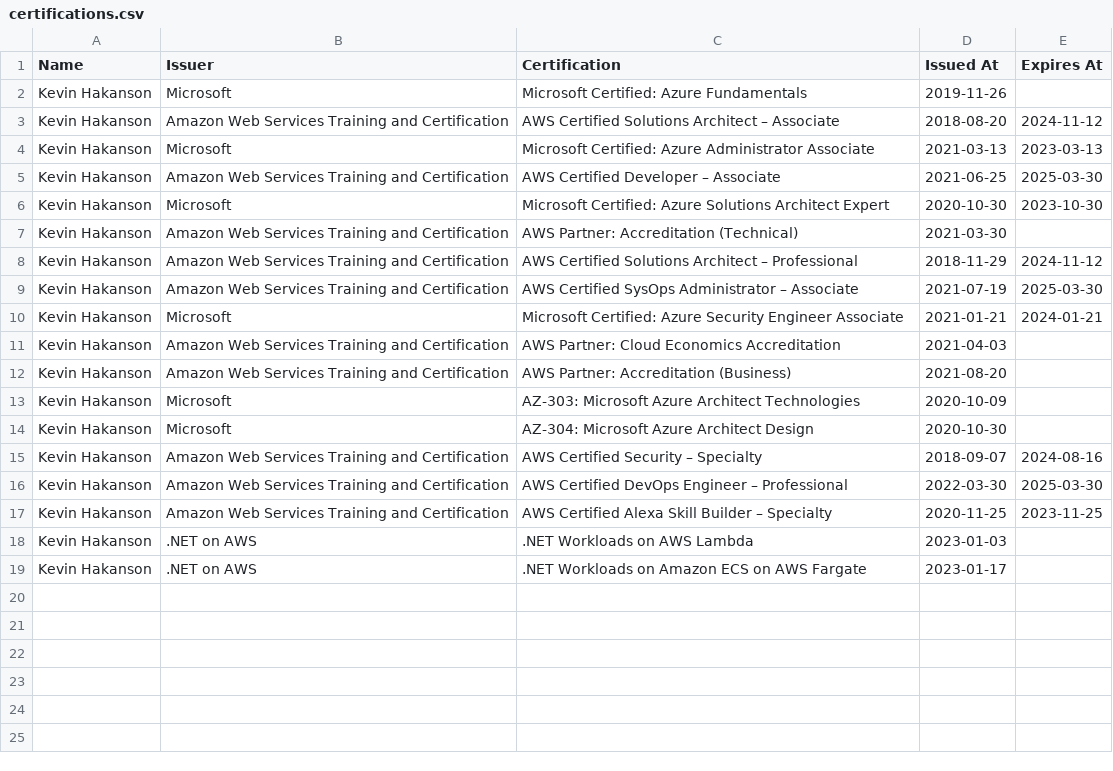
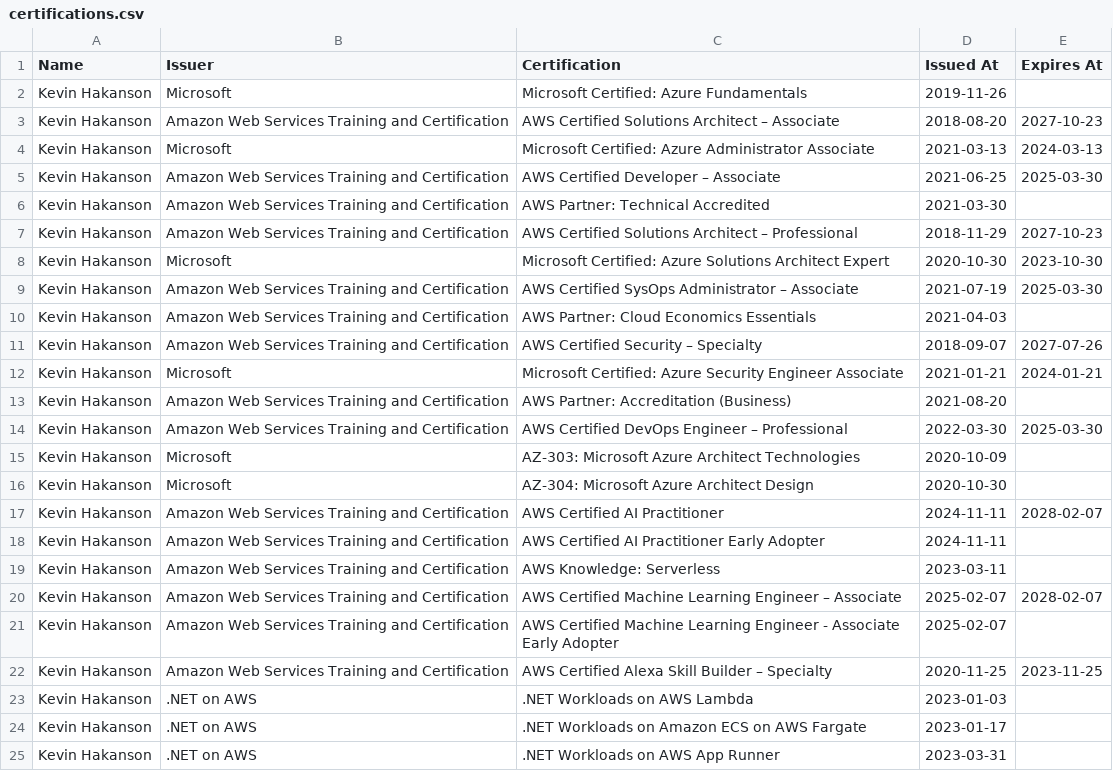
Before and after one commit to hakanson/credly-badges-to-csv, a CSV file: certifications.csv, drawn as a sheet.

Commit message:
update certifications

```diff
--- a/certifications.csv
+++ b/certifications.csv
@@ -2,16 +2,21 @@
 Kevin Hakanson,Microsoft,Microsoft Certified: Azure Fundamentals,2019-11-26,
-Kevin Hakanson,Amazon Web Services Training and Certification,AWS Certified Solutions Architect – Associate,2018-08-20,2024-11-12
-Kevin Hakanson,Microsoft,Microsoft Certified: Azure Administrator Associate,2021-03-13,2023-03-13
+Kevin Hakanson,Amazon Web Services Training and Certification,AWS Certified Solutions Architect – Associate,2018-08-20,2027-10-23
+Kevin Hakanson,Microsoft,Microsoft Certified: Azure Administrator Associate,2021-03-13,2024-03-13
 Kevin Hakanson,Amazon Web Services Training and Certification,AWS Certified Developer – Associate,2021-06-25,2025-03-30
+Kevin Hakanson,Amazon Web Services Training and Certification,AWS Partner: Technical Accredited,2021-03-30,
+Kevin Hakanson,Amazon Web Services Training and Certification,AWS Certified Solutions Architect – Professional,2018-11-29,2027-10-23
 Kevin Hakanson,Microsoft,Microsoft Certified: Azure Solutions Architect Expert,2020-10-30,2023-10-30
-Kevin Hakanson,Amazon Web Services Training and Certification,AWS Partner: Accreditation (Technical),2021-03-30,
-Kevin Hakanson,Amazon Web Services Training and Certification,AWS Certified Solutions Architect – Professional,2018-11-29,2024-11-12
 Kevin Hakanson,Amazon Web Services Training and Certification,AWS Certified SysOps Administrator – Associate,2021-07-19,2025-03-30
+Kevin Hakanson,Amazon Web Services Training and Certification,AWS Partner: Cloud Economics Essentials,2021-04-03,
+Kevin Hakanson,Amazon Web Services Training and Certification,AWS Certified Security – Specialty,2018-09-07,2027-07-26
 Kevin Hakanson,Microsoft,Microsoft Certified: Azure Security Engineer Associate,2021-01-21,2024-01-21
-Kevin Hakanson,Amazon Web Services Training and Certification,AWS Partner: Cloud Economics Accreditation,2021-04-03,
 Kevin Hakanson,Amazon Web Services Training and Certification,AWS Partner: Accreditation (Business),2021-08-20,
+Kevin Hakanson,Amazon Web Services Training and Certification,AWS Certified DevOps Engineer – Professional,2022-03-30,2025-03-30
 Kevin Hakanson,Microsoft,AZ-303: Microsoft Azure Architect Technologies,2020-10-09,
 Kevin Hakanson,Microsoft,AZ-304: Microsoft Azure Architect Design,2020-10-30,
-Kevin Hakanson,Amazon Web Services Training and Certification,AWS Certified Security – Specialty,2018-09-07,2024-08-16
-Kevin Hakanson,Amazon Web Services Training and Certification,AWS Certified DevOps Engineer – Professional,2022-03-30,2025-03-30
+Kevin Hakanson,Amazon Web Services Training and Certification,AWS Certified AI Practitioner,2024-11-11,2028-02-07
+Kevin Hakanson,Amazon Web Services Training and Certification,AWS Certified AI Practitioner Early Adopter,2024-11-11,
+Kevin Hakanson,Amazon Web Services Training and Certification,AWS Knowledge: Serverless,2023-03-11,
+Kevin Hakanson,Amazon Web Services Training and Certification,AWS Certified Machine Learning Engineer – Associate,2025-02-07,2028-02-07
+Kevin Hakanson,Amazon Web Services Training and Certification,AWS Certified Machine Learning Engineer - Associate Early Adopter,2025-02-07,
 Kevin Hakanson,Amazon Web Services Training and Certification,AWS Certified Alexa Skill Builder – Specialty,2020-11-25,2023-11-25
@@ -19 +24,2 @@ Kevin Hakanson,.NET on AWS,.NET Workloads on AWS Lambda,2023-01-03,
 Kevin Hakanson,.NET on AWS,.NET Workloads on Amazon ECS on AWS Fargate,2023-01-17,
+Kevin Hakanson,.NET on AWS,.NET Workloads on AWS App Runner,2023-03-31,
```
Also changed, not shown: 2 other files.
